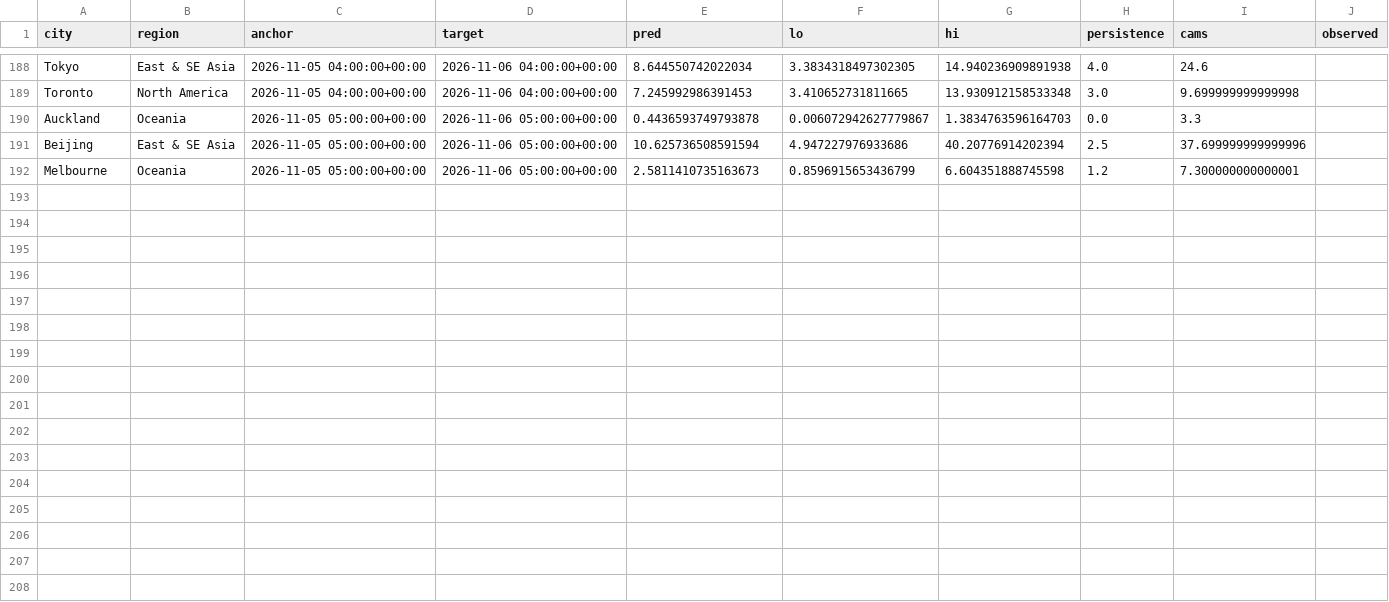
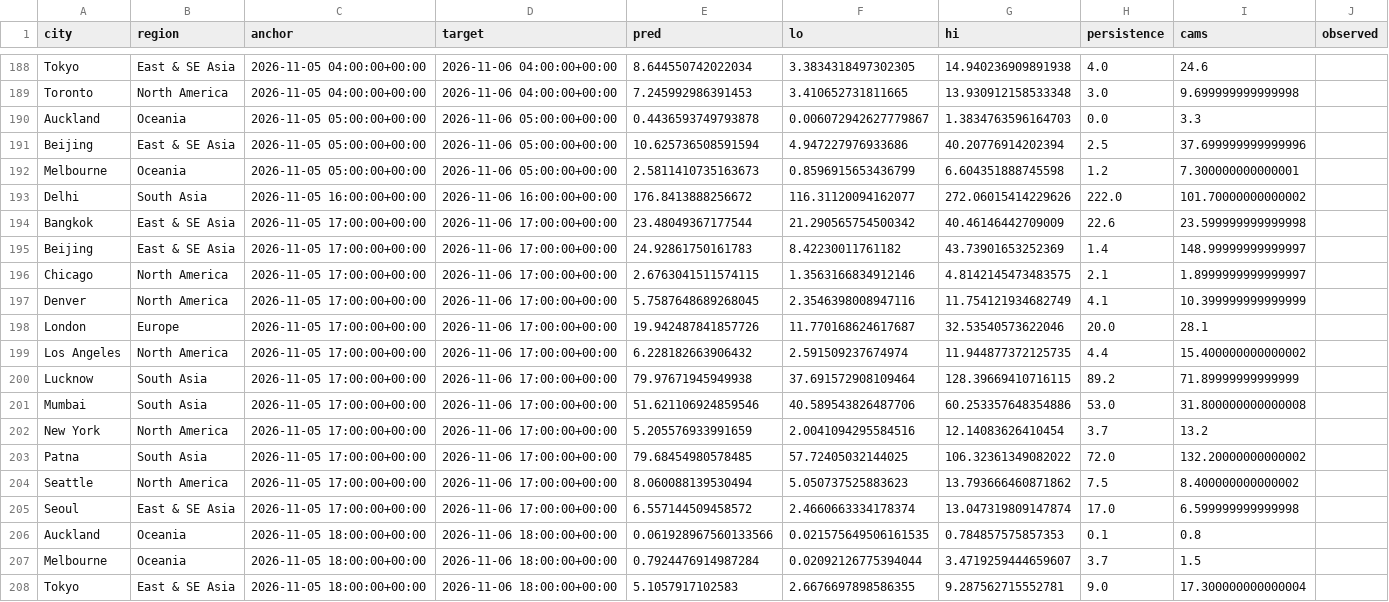
Before and after one commit to akhtarayan57/weather-radar-ai, a CSV file: data/live/predictions.csv, drawn as a sheet; only a part is shown, gaps mark what is left out; the diff covers the shown part only; the diff names each change by its address in the sheet, - before the commit and + after, or states it on an @@ line.

Commit message:
live predictions

```diff
--- a/data/live/predictions.csv
+++ b/data/live/predictions.csv
+row 193: Delhi | South Asia | 2026-11-05 16:00:00+00:00 | 2026-11-06 16:00:00+00:00 | 176.8413888256672 | 116.31120094162077 | 272.06015414229626 | 222.0 | 101.70000000000002
+row 194: Bangkok | East & SE Asia | 2026-11-05 17:00:00+00:00 | 2026-11-06 17:00:00+00:00 | 23.48049367177544 | 21.290565754500342 | 40.46146442709009 | 22.6 | 23.599999999999998
+row 195: Beijing | East & SE Asia | 2026-11-05 17:00:00+00:00 | 2026-11-06 17:00:00+00:00 | 24.92861750161783 | 8.42230011761182 | 43.73901653252369 | 1.4 | 148.99999999999997
+row 196: Chicago | North America | 2026-11-05 17:00:00+00:00 | 2026-11-06 17:00:00+00:00 | 2.6763041511574115 | 1.3563166834912146 | 4.8142145473483575 | 2.1 | 1.8999999999999997
+row 197: Denver | North America | 2026-11-05 17:00:00+00:00 | 2026-11-06 17:00:00+00:00 | 5.7587648689268045 | 2.3546398008947116 | 11.754121934682749 | 4.1 | 10.399999999999999
+row 198: London | Europe | 2026-11-05 17:00:00+00:00 | 2026-11-06 17:00:00+00:00 | 19.942487841857726 | 11.770168624617687 | 32.53540573622046 | 20.0 | 28.1
+row 199: Los Angeles | North America | 2026-11-05 17:00:00+00:00 | 2026-11-06 17:00:00+00:00 | 6.228182663906432 | 2.591509237674974 | 11.944877372125735 | 4.4 | 15.400000000000002
+row 200: Lucknow | South Asia | 2026-11-05 17:00:00+00:00 | 2026-11-06 17:00:00+00:00 | 79.97671945949938 | 37.691572908109464 | 128.39669410716115 | 89.2 | 71.89999999999999
+row 201: Mumbai | South Asia | 2026-11-05 17:00:00+00:00 | 2026-11-06 17:00:00+00:00 | 51.621106924859546 | 40.589543826487706 | 60.253357648354886 | 53.0 | 31.800000000000008
+row 202: New York | North America | 2026-11-05 17:00:00+00:00 | 2026-11-06 17:00:00+00:00 | 5.205576933991659 | 2.0041094295584516 | 12.14083626410454 | 3.7 | 13.2
+row 203: Patna | South Asia | 2026-11-05 17:00:00+00:00 | 2026-11-06 17:00:00+00:00 | 79.68454980578485 | 57.72405032144025 | 106.32361349082022 | 72.0 | 132.20000000000002
+row 204: Seattle | North America | 2026-11-05 17:00:00+00:00 | 2026-11-06 17:00:00+00:00 | 8.060088139530494 | 5.050737525883623 | 13.793666460871862 | 7.5 | 8.400000000000002
+row 205: Seoul | East & SE Asia | 2026-11-05 17:00:00+00:00 | 2026-11-06 17:00:00+00:00 | 6.557144509458572 | 2.4660663334178374 | 13.047319809147874 | 17.0 | 6.599999999999998
+row 206: Auckland | Oceania | 2026-11-05 18:00:00+00:00 | 2026-11-06 18:00:00+00:00 | 0.061928967560133566 | 0.021575649506161535 | 0.784857575857353 | 0.1 | 0.8
+row 207: Melbourne | Oceania | 2026-11-05 18:00:00+00:00 | 2026-11-06 18:00:00+00:00 | 0.7924476914987284 | 0.02092126775394044 | 3.4719259444659607 | 3.7 | 1.5
+row 208: Tokyo | East & SE Asia | 2026-11-05 18:00:00+00:00 | 2026-11-06 18:00:00+00:00 | 5.1057917102583 | 2.6676697898586355 | 9.287562715552781 | 9.0 | 17.300000000000004
```
Also changed, not shown: 14 edited cells elsewhere in this file.
